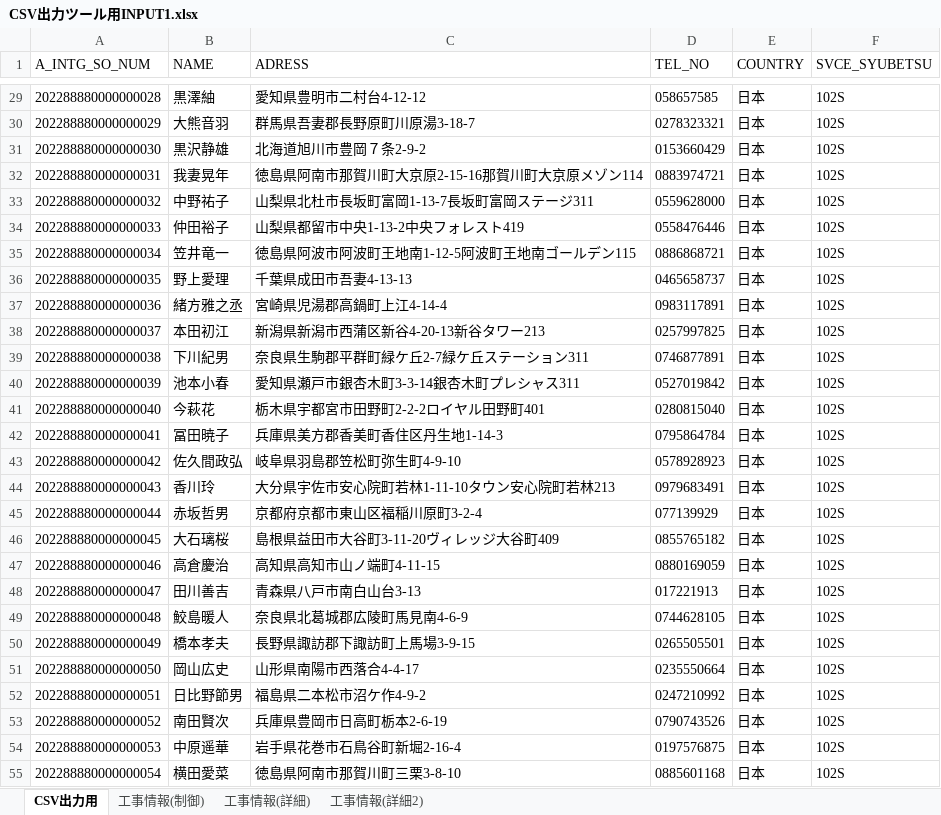
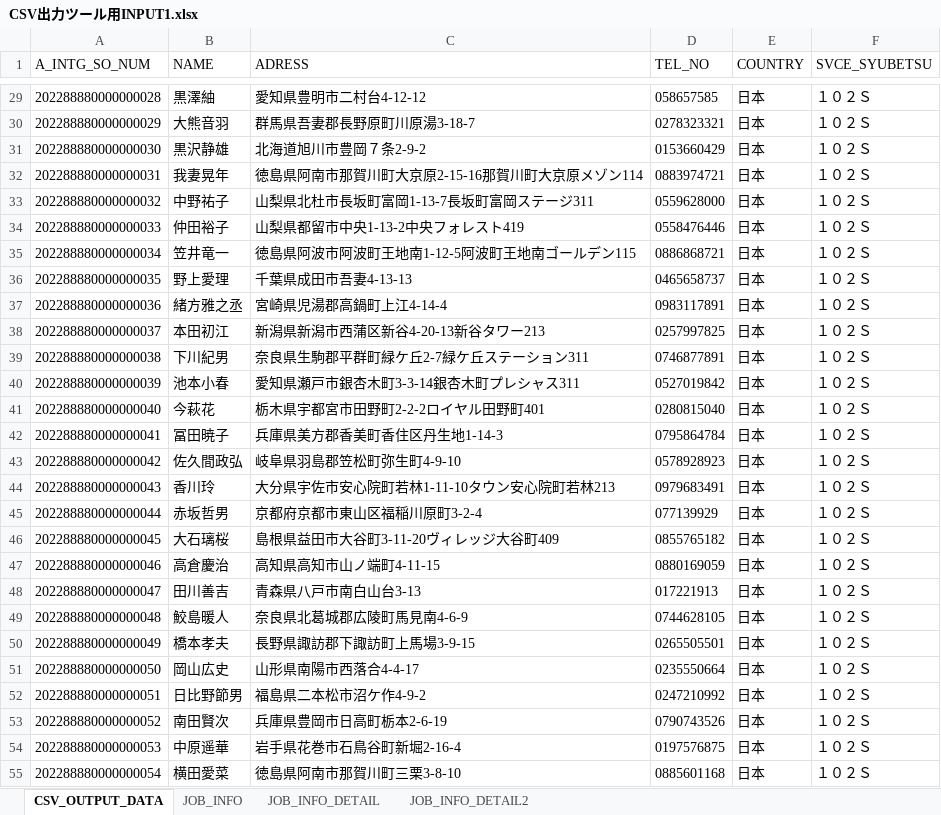
Before and after one commit to a-sakai-ghub/ITSupportShuhen, an Excel workbook: input1/CSV出力ツール用INPUT1.xlsx, sheet CSV_OUTPUT_DATA, drawn as a sheet; only a part is shown, gaps mark what is left out; values as stored, in another font and other column widths than the file's, no borders; the diff covers the shown part only; the diff names each change by its address in the sheet, - before the commit and + after, or states it on an @@ line.

```diff
--- a/input1/CSV出力ツール用INPUT1.xlsx (sheet CSV_OUTPUT_DATA)
+++ b/input1/CSV出力ツール用INPUT1.xlsx (sheet CSV_OUTPUT_DATA)
-sheet tab: CSV出力用
+sheet tab: CSV_OUTPUT_DATA
-sheet tab: 工事情報(制御)
+sheet tab: JOB_INFO
-sheet tab: 工事情報(詳細)
+sheet tab: JOB_INFO_DETAIL
-sheet tab: 工事情報(詳細2)
+sheet tab: JOB_INFO_DETAIL2
-F29:F55 (SVCE_SYUBETSU): 102S
+F29:F55 (SVCE_SYUBETSU): １０２Ｓ
```
Also changed, not shown: 73 edited cells elsewhere in this sheet, input2/CSV出力ツール用INPUT2.xlsx, 2 other files.
